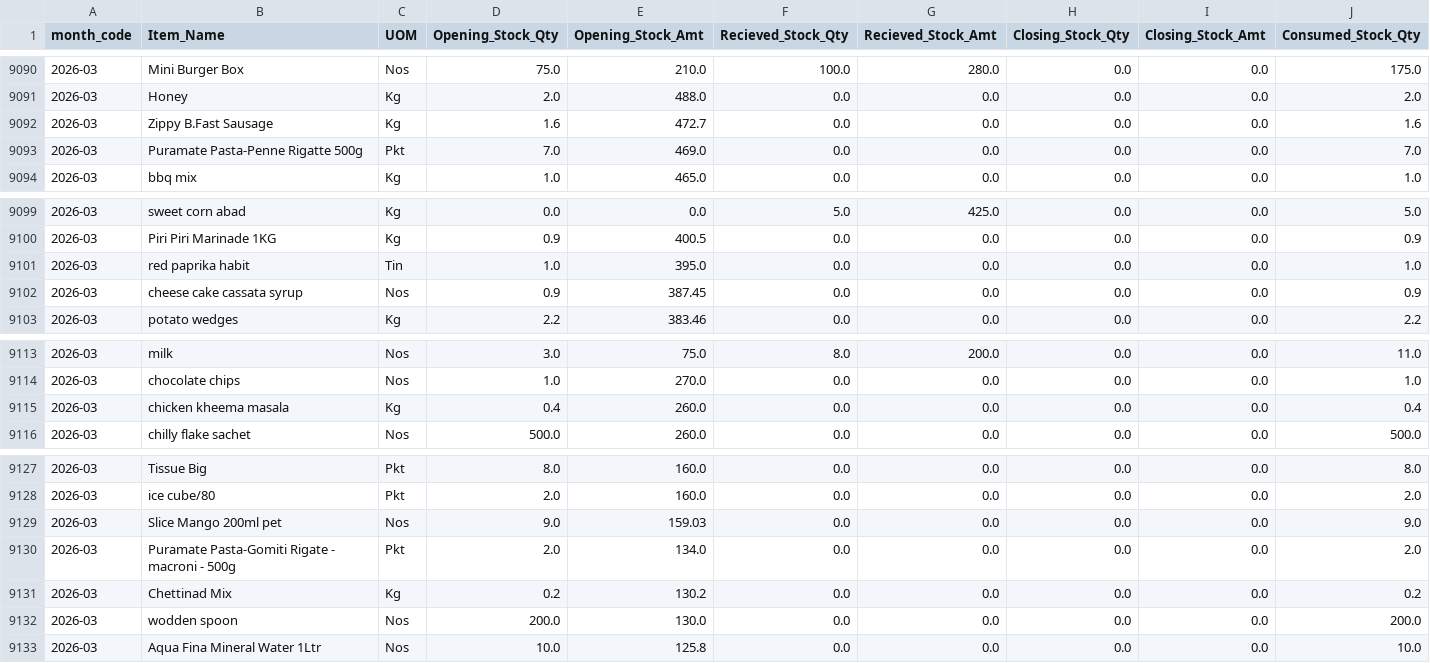
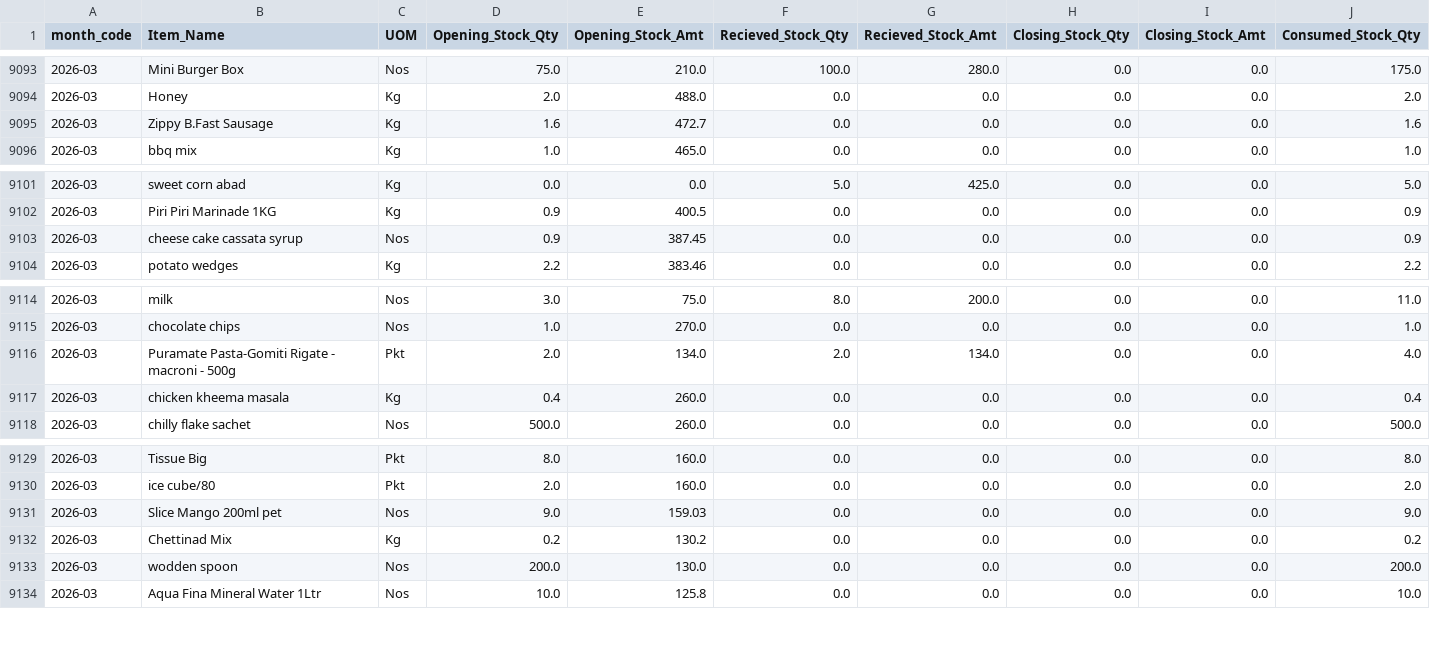
Before and after one commit to arjunotp/Dashboard, a CSV file: stock_report.csv, drawn as a sheet; only a part is shown, gaps mark what is left out; removed rows and columns are numbered as before the commit, all else as after; rows hold the shown columns only; the diff covers the shown part only; the diff names each change by its address in the sheet, - before the commit and + after, or states it on an @@ line.

```diff
--- a/stock_report.csv
+++ b/stock_report.csv
-row 9093: 2026-03 | Puramate Pasta-Penne Rigatte 500g | Pkt | 7.0 | 469.0 | 0.0 | 0.0 | 0.0 | 0.0 | 7.0
-row 9101: 2026-03 | red paprika habit | Tin | 1.0 | 395.0 | 0.0 | 0.0 | 0.0 | 0.0 | 1.0
+row 9116: 2026-03 | Puramate Pasta-Gomiti Rigate - macroni - 500g | Pkt | 2.0 | 134.0 | 2.0 | 134.0 | 0.0 | 0.0 | 4.0
-row 9130: 2026-03 | Puramate Pasta-Gomiti Rigate - macroni - 500g | Pkt | 2.0 | 134.0 | 0.0 | 0.0 | 0.0 | 0.0 | 2.0
```
Also changed, not shown: 6 added rows, 3 removed rows and 4 edited cells elsewhere in this file.
